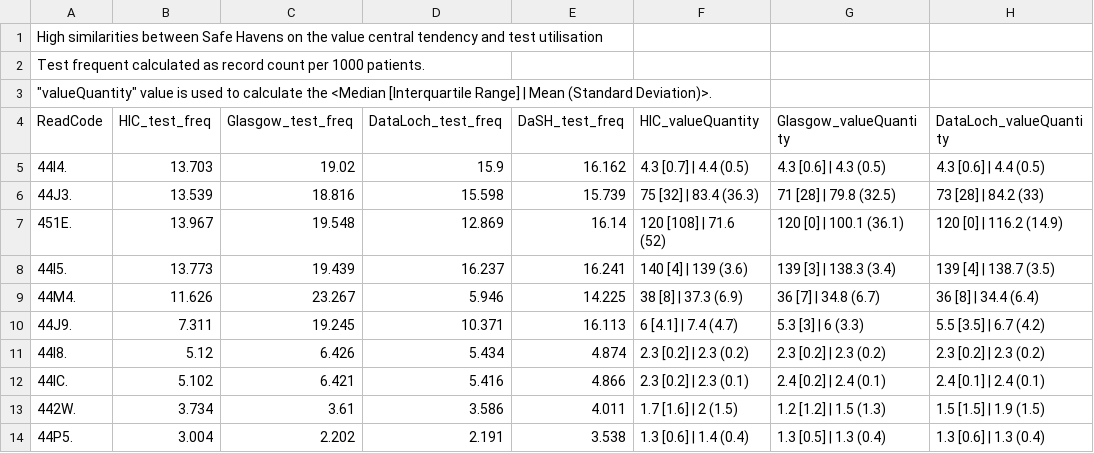
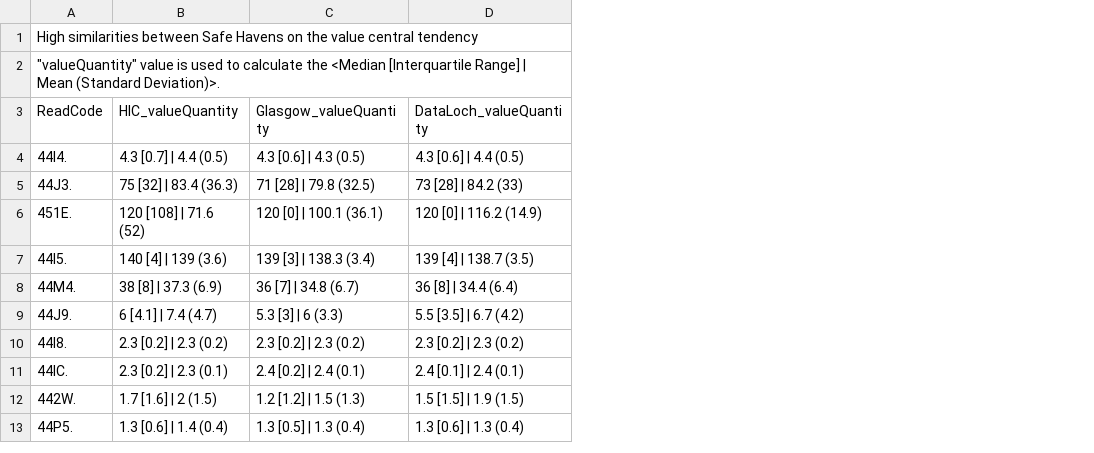
Before and after one commit to HicResearch/ScottishLabData, a CSV file: Paper Appendix/Appendix D.csv, drawn as a sheet; only a part is shown; removed rows and columns are numbered as before the commit, all else as after; rows hold the shown columns only; the diff names each change by its address in the sheet, - before the commit and + after, or states it on an @@ line.

Commit message:
Update Appendix D.csv

```diff
--- a/Paper Appendix/Appendix D.csv
+++ b/Paper Appendix/Appendix D.csv
-column B (HIC_test_freq), rows 5-14: 13.703 | 13.539 | 13.967 | 13.773 | 11.626 | 7.311 | 5.12 | 5.102 | 3.734 | 3.004
-column C (Glasgow_test_freq), rows 5-14: 19.02 | 18.816 | 19.548 | 19.439 | 23.267 | 19.245 | 6.426 | 6.421 | 3.61 | 2.202
-column D (DataLoch_test_freq), rows 5-14: 15.9 | 15.598 | 12.869 | 16.237 | 5.946 | 10.371 | 5.434 | 5.416 | 3.586 | 2.191
-column E (DaSH_test_freq), rows 5-14: 16.162 | 15.739 | 16.14 | 16.241 | 14.225 | 16.113 | 4.874 | 4.866 | 4.011 | 3.538
-A1 (ReadCode): …central tendency and test utilisation
+A1 (ReadCode): …central tendency
-row 2: Test frequent calculated as record count per 1000 patients.
```
